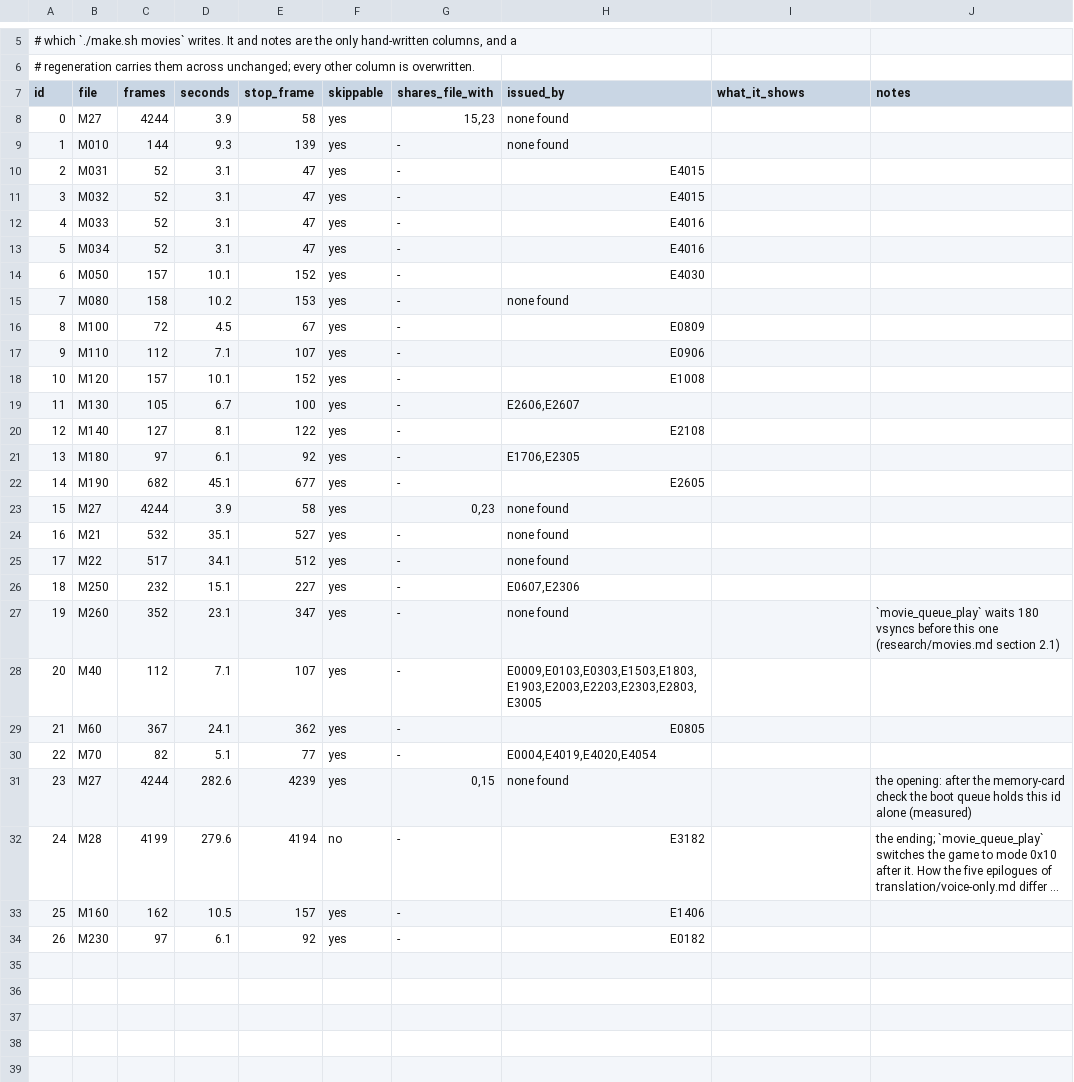
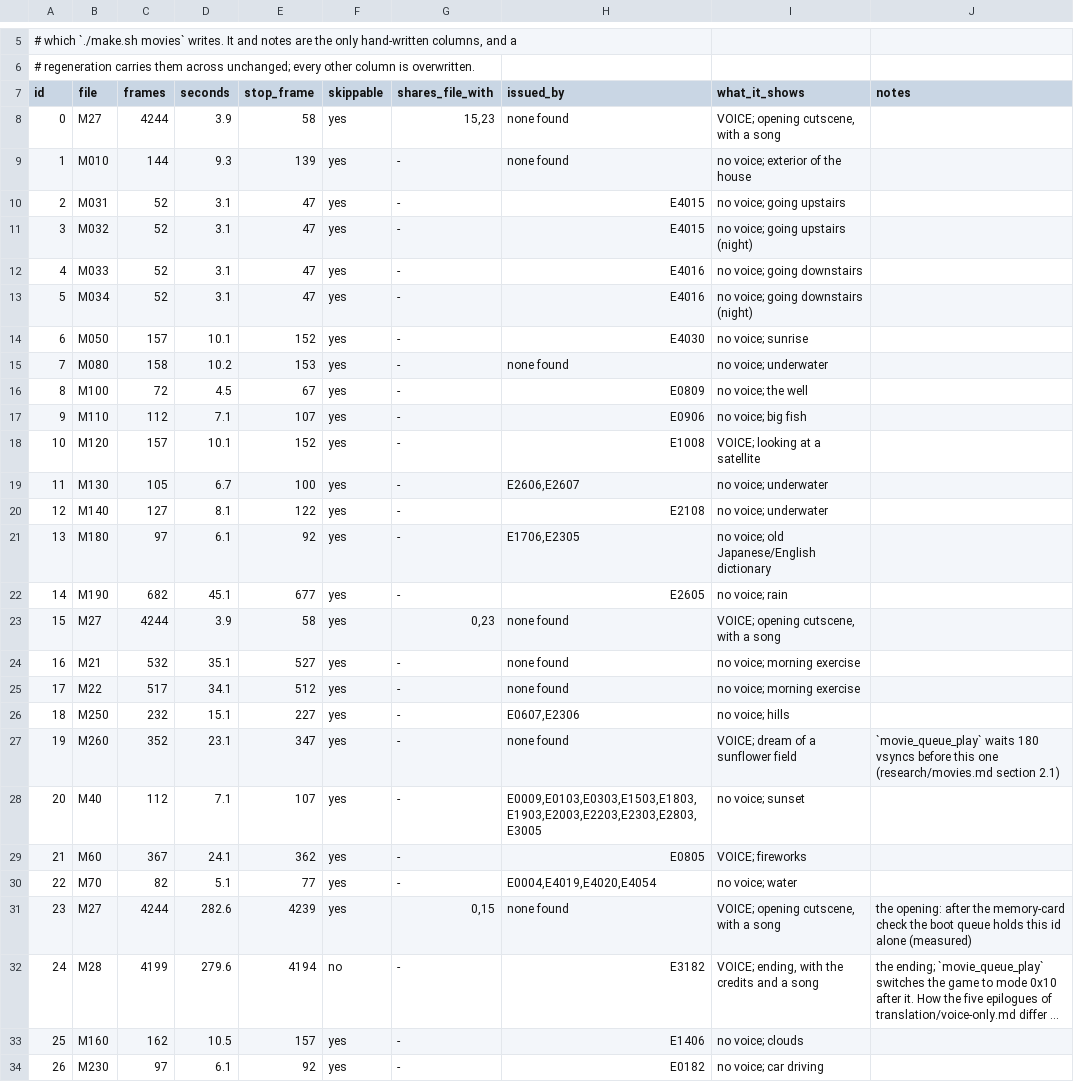
Before and after one commit to jeapostrophe/boku-ps1, a TSV file: research/data/movies.tsv, drawn as a sheet; only a part is shown, gaps mark what is left out; long unchanged cells end in …; the diff names each change by its address in the sheet, - before the commit and + after, or states it on an @@ line.

```diff
--- a/research/data/movies.tsv
+++ b/research/data/movies.tsv
-I8 (what_it_shows): (empty)
+I8 (what_it_shows): VOICE; opening cutscene, with a song
-I9 (what_it_shows): (empty)
+I9 (what_it_shows): no voice; exterior of the house
-I10 (what_it_shows): (empty)
+I10 (what_it_shows): no voice; going upstairs
-I11 (what_it_shows): (empty)
+I11 (what_it_shows): no voice; going upstairs (night)
-I12 (what_it_shows): (empty)
+I12 (what_it_shows): no voice; going downstairs
-I13 (what_it_shows): (empty)
+I13 (what_it_shows): no voice; going downstairs (night)
-I14 (what_it_shows): (empty)
+I14 (what_it_shows): no voice; sunrise
-I15 (what_it_shows): (empty)
+I15 (what_it_shows): no voice; underwater
-I16 (what_it_shows): (empty)
+I16 (what_it_shows): no voice; the well
-I17 (what_it_shows): (empty)
+I17 (what_it_shows): no voice; big fish
-I18 (what_it_shows): (empty)
+I18 (what_it_shows): VOICE; looking at a satellite
-I19:I20 (what_it_shows): (empty)
+I19:I20 (what_it_shows): no voice; underwater
-I21 (what_it_shows): (empty)
+I21 (what_it_shows): no voice; old Japanese/English dictionary
-I22 (what_it_shows): (empty)
+I22 (what_it_shows): no voice; rain
-I23 (what_it_shows): (empty)
+I23 (what_it_shows): VOICE; opening cutscene, with a song
-I24:I25 (what_it_shows): (empty)
+I24:I25 (what_it_shows): no voice; morning exercise
-I26 (what_it_shows): (empty)
+I26 (what_it_shows): no voice; hills
-I27 (what_it_shows): (empty)
+I27 (what_it_shows): VOICE; dream of a sunflower field
-I28 (what_it_shows): (empty)
+I28 (what_it_shows): no voice; sunset
-I29 (what_it_shows): (empty)
+I29 (what_it_shows): VOICE; fireworks
-I30 (what_it_shows): (empty)
+I30 (what_it_shows): no voice; water
-I31 (what_it_shows): (empty)
+I31 (what_it_shows): VOICE; opening cutscene, with a song
-I32 (what_it_shows): (empty)
+I32 (what_it_shows): VOICE; ending, with the credits and a song
-I33 (what_it_shows): (empty)
+I33 (what_it_shows): no voice; clouds
-I34 (what_it_shows): (empty)
+I34 (what_it_shows): no voice; car driving
```
Also changed, not shown: research/data/texture-plan.tsv, 8 other files.
